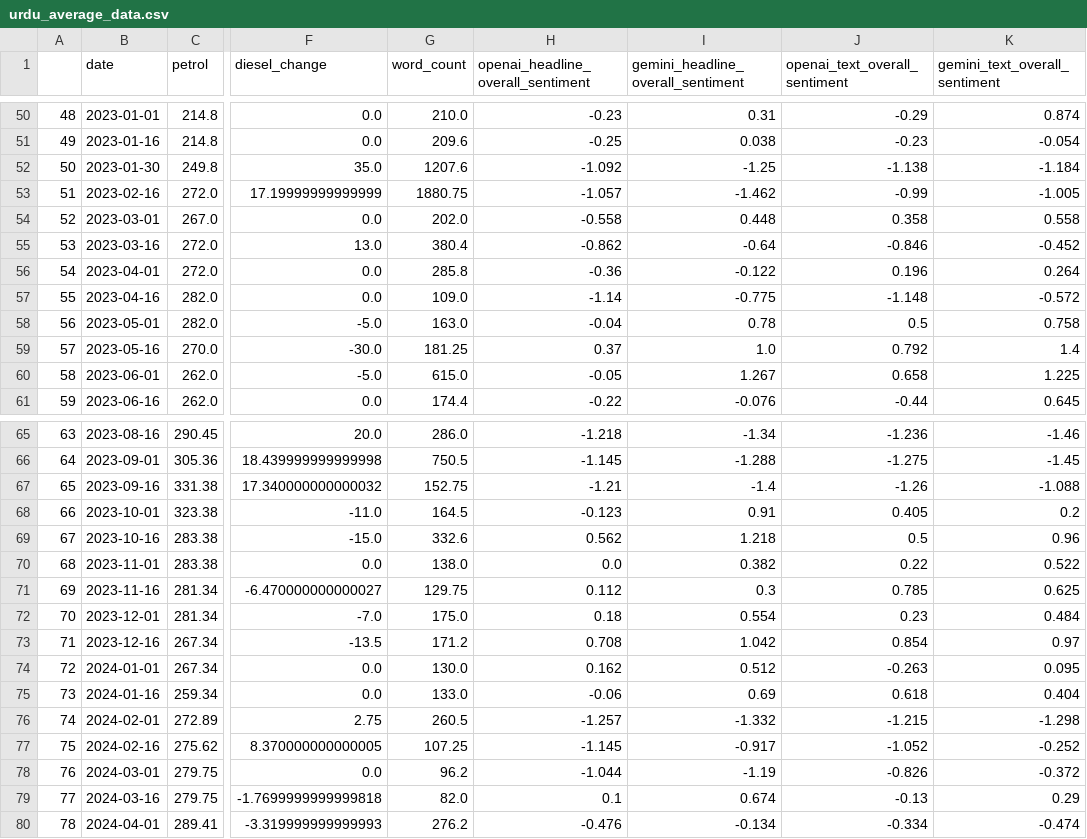
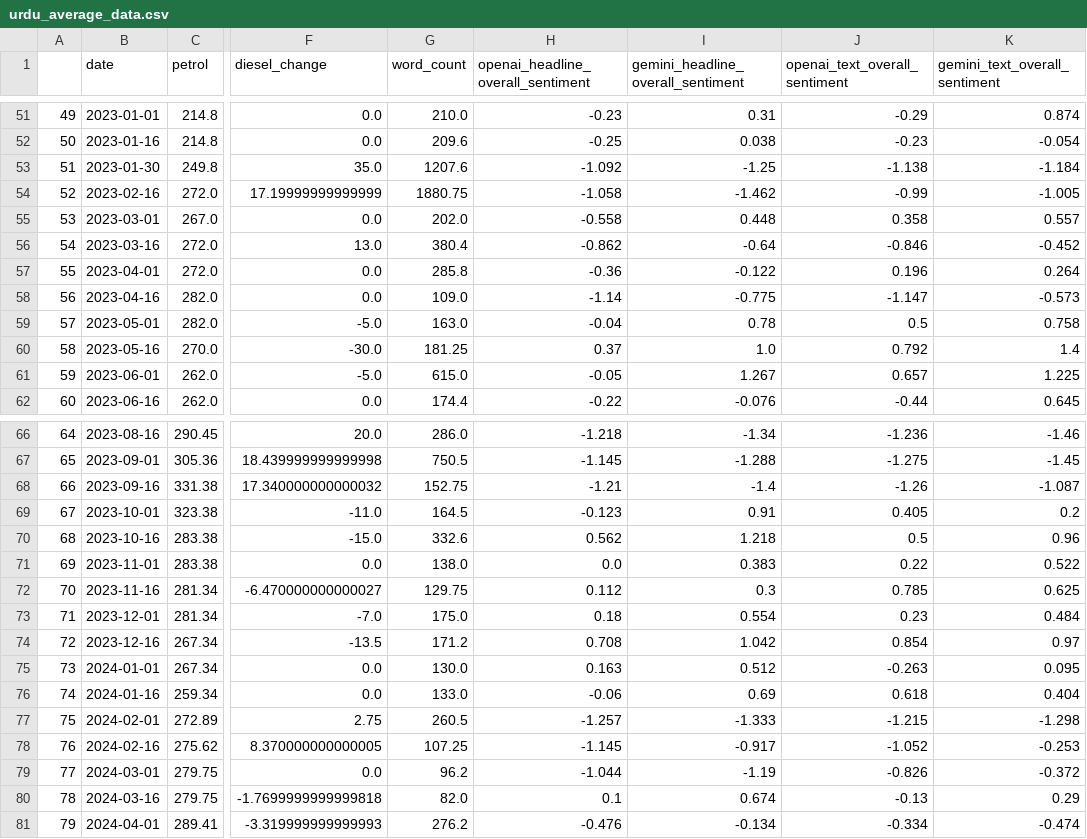
Before and after one commit to NehalNN10/STRP_Project, a CSV file: data/urdu_average_data.csv, drawn as a sheet; only a part is shown, gaps mark what is left out; addresses are those after the commit; the diff covers the shown part only; the diff names each change by its address in the sheet, - before the commit and + after, or states it on an @@ line.

```diff
--- a/data/urdu_average_data.csv
+++ b/data/urdu_average_data.csv
@@ column A renumbered from row 37 down @@
-H54: -1.057
+H54: -1.058
-K55 (gemini_text_overall_sentiment): 0.558
+K55 (gemini_text_overall_sentiment): 0.557
-J58 (openai_text_overall_sentiment): -1.148
+J58 (openai_text_overall_sentiment): -1.147
-K58 (gemini_text_overall_sentiment): -0.572
+K58 (gemini_text_overall_sentiment): -0.573
-J61 (openai_text_overall_sentiment): 0.658
+J61 (openai_text_overall_sentiment): 0.657
-K68 (gemini_text_overall_sentiment): -1.088
+K68 (gemini_text_overall_sentiment): -1.087
-I71: 0.382
+I71: 0.383
-H75: 0.162
+H75: 0.163
-I77: -1.332
+I77: -1.333
-K78 (gemini_text_overall_sentiment): -0.252
+K78 (gemini_text_overall_sentiment): -0.253
```
Also changed, not shown: 1 added row and 16 edited cells elsewhere in this file, data/brecorder_data.csv, data/daily_pakistan_data.csv, 6 other files.
